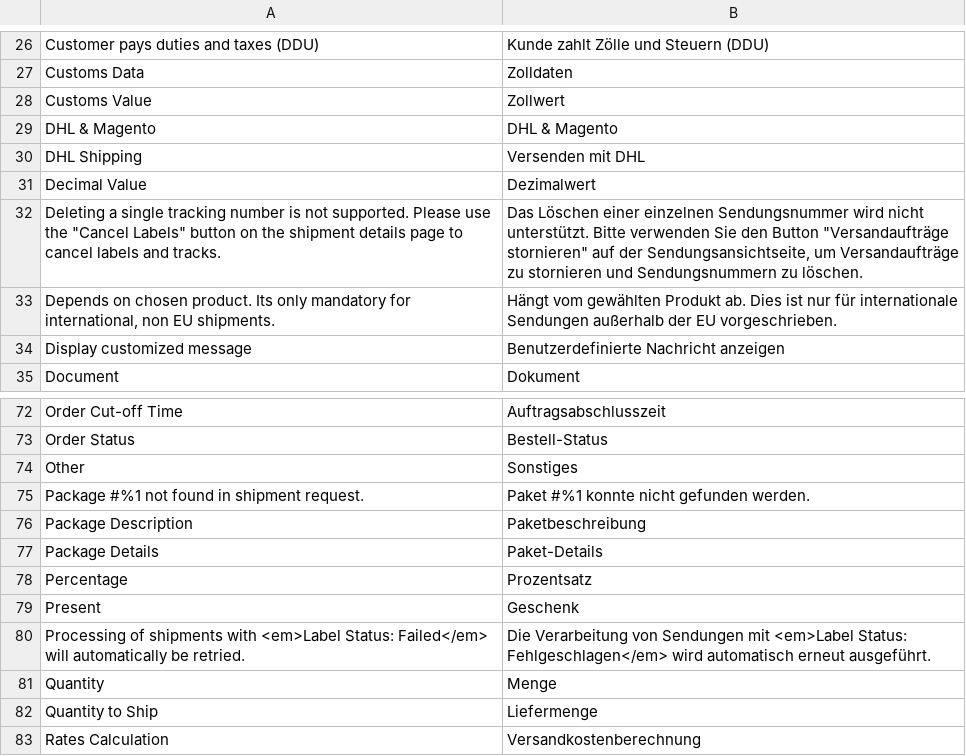
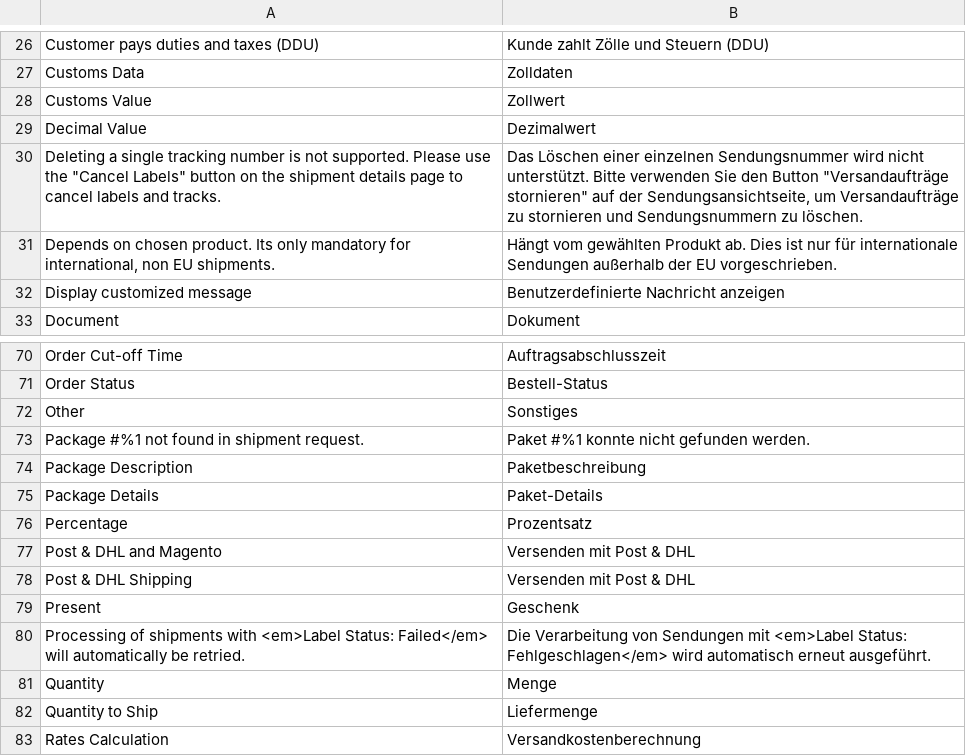
Before and after one commit to netresearch/dhl-module-shipping-core, a CSV file: i18n/de_DE.csv, drawn as a sheet; only a part is shown, gaps mark what is left out; removed rows and columns are numbered as before the commit, all else as after; the diff names each change by its address in the sheet, - before the commit and + after, or states it on an @@ line.

```diff
--- a/i18n/de_DE.csv
+++ b/i18n/de_DE.csv
-row 29: DHL & Magento | DHL & Magento
-row 30: DHL Shipping | Versenden mit DHL
+row 77: Post & DHL and Magento | Versenden mit Post & DHL
+row 78: Post & DHL Shipping | Versenden mit Post & DHL
```
Also changed, not shown: i18n/en_US.csv, 9 other files.
